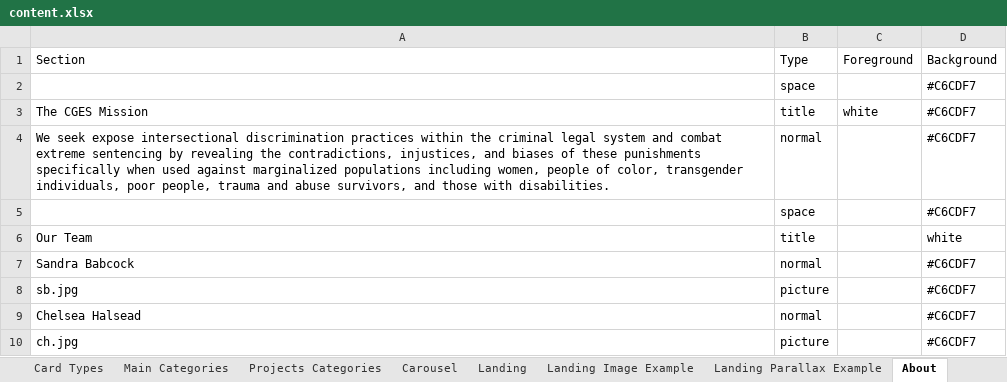
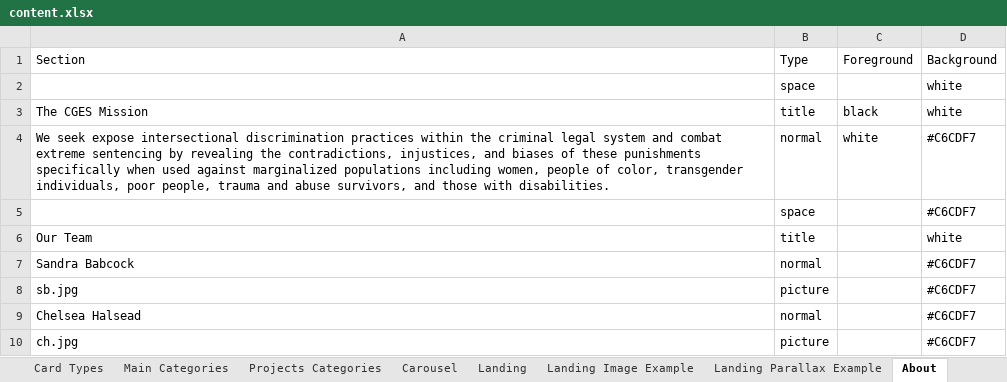
Before and after one commit to mwolfeu/cges, an Excel workbook: public/cges/content.xlsx, sheet About, drawn as a sheet; values as stored, in another font and other column widths than the file's, no borders; the diff names each change by its address in the sheet, - before the commit and + after, or states it on an @@ line.

```diff
--- a/public/cges/content.xlsx (sheet About)
+++ b/public/cges/content.xlsx (sheet About)
-D2:D3 (Background): #C6CDF7
+D2:D3 (Background): white
-C3 (Foreground): white
+C3 (Foreground): black
-C4 (Foreground): (empty)
+C4 (Foreground): white
```
Also changed, not shown: sheet Resource Hub Cards, 6 other files.
